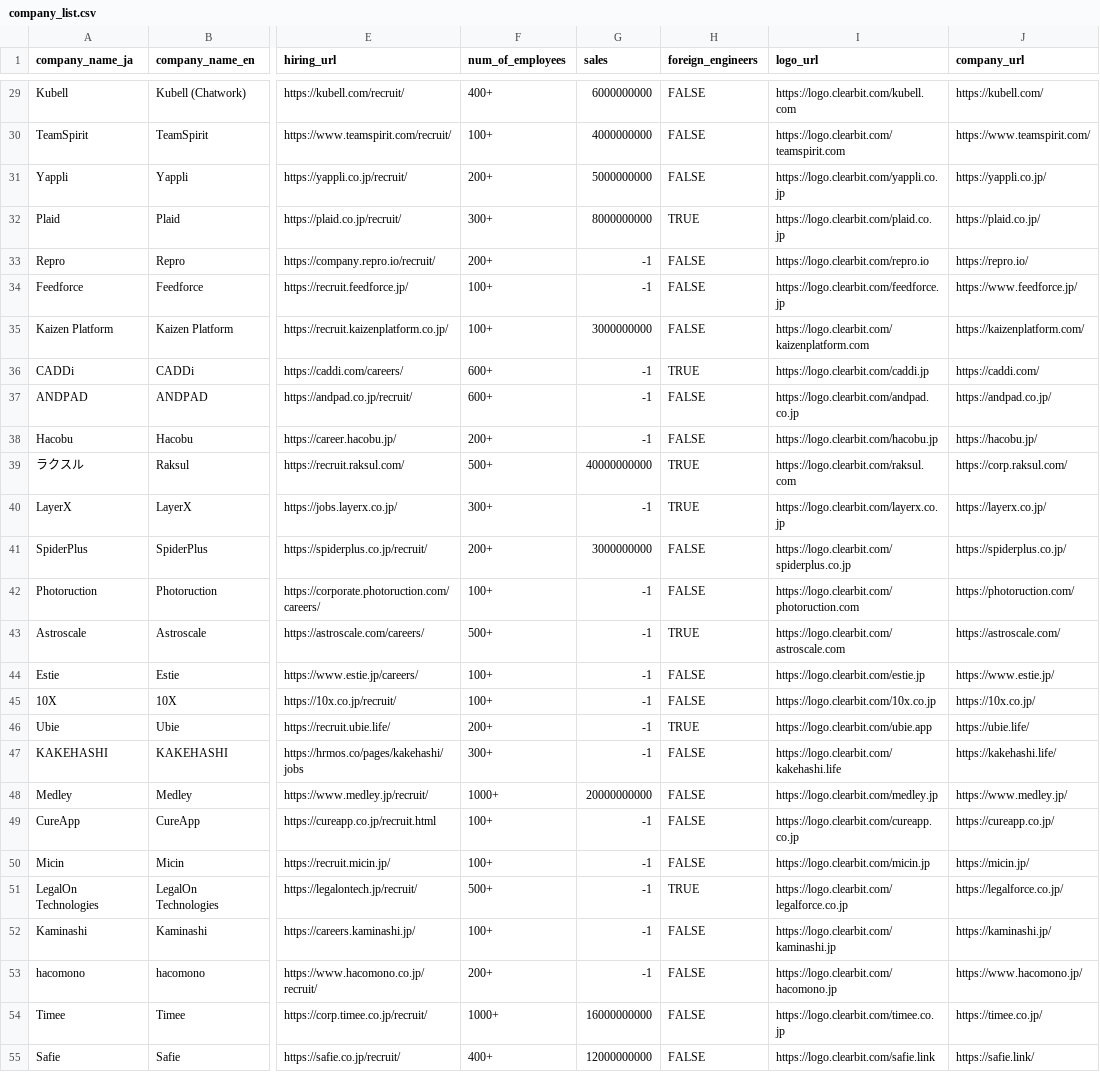
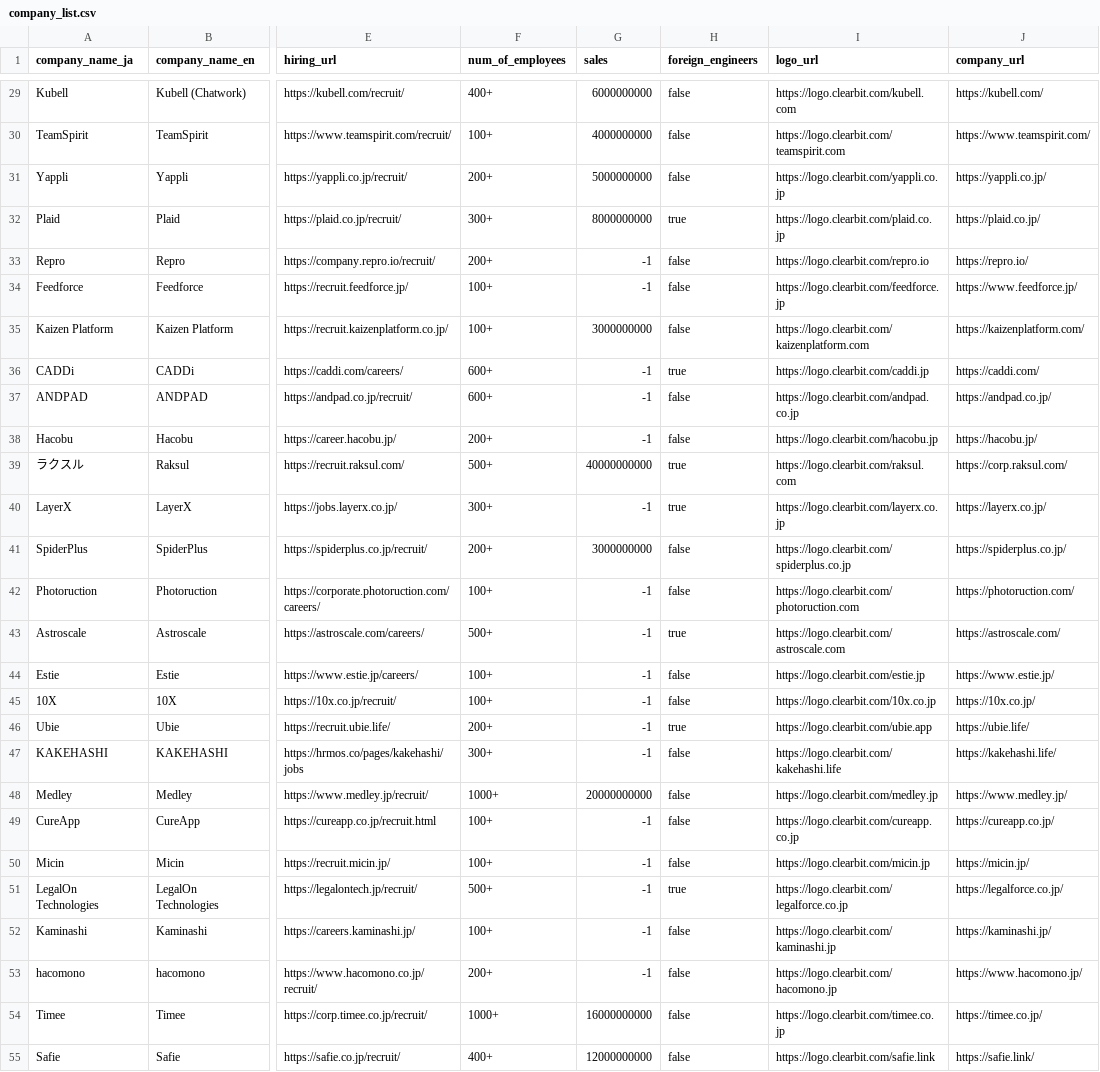
Before and after one commit to tmizuma/japan-tech-careers-data-analysys, a CSV file: company_list.csv, drawn as a sheet; only a part is shown, gaps mark what is left out; the diff covers the shown part only; the diff names each change by its address in the sheet, - before the commit and + after, or states it on an @@ line.

```diff
--- a/company_list.csv
+++ b/company_list.csv
-H29:H31 (foreign_engineers): FALSE
+H29:H31 (foreign_engineers): false
-H32 (foreign_engineers): TRUE
+H32 (foreign_engineers): true
-H33:H35 (foreign_engineers): FALSE
+H33:H35 (foreign_engineers): false
-H36 (foreign_engineers): TRUE
+H36 (foreign_engineers): true
-H37:H38 (foreign_engineers): FALSE
+H37:H38 (foreign_engineers): false
-H39:H40 (foreign_engineers): TRUE
+H39:H40 (foreign_engineers): true
-H41:H42 (foreign_engineers): FALSE
+H41:H42 (foreign_engineers): false
-H43 (foreign_engineers): TRUE
+H43 (foreign_engineers): true
-H44:H45 (foreign_engineers): FALSE
+H44:H45 (foreign_engineers): false
-H46 (foreign_engineers): TRUE
+H46 (foreign_engineers): true
-H47:H50 (foreign_engineers): FALSE
+H47:H50 (foreign_engineers): false
-H51 (foreign_engineers): TRUE
+H51 (foreign_engineers): true
-H52:H55 (foreign_engineers): FALSE
+H52:H55 (foreign_engineers): false
```
Also changed, not shown: 94 edited cells elsewhere in this file, 3 other files.
